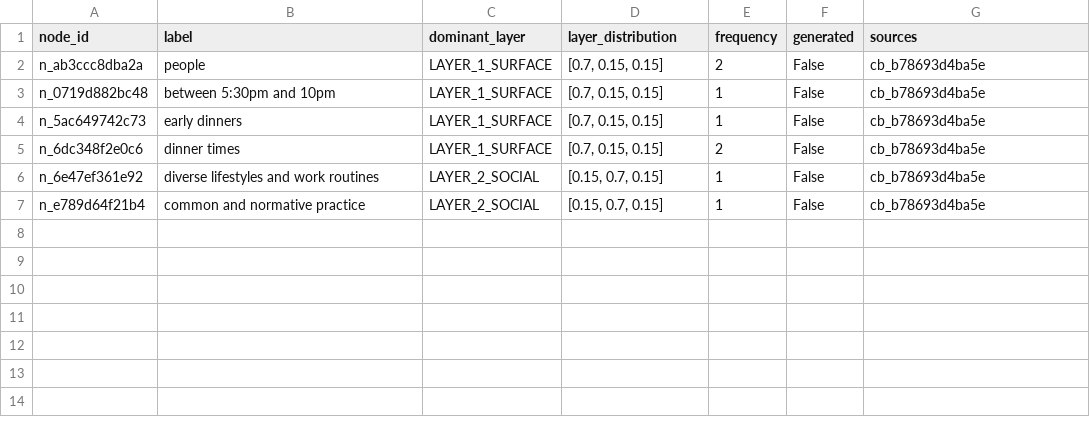
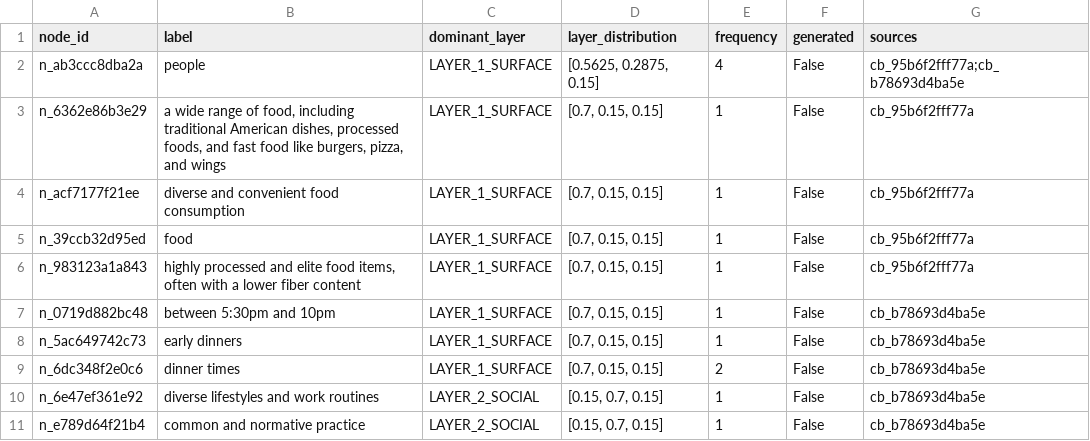
Before and after one commit to amir01mn/cultural-contextualization-research-cur, a CSV file: data/outputs/corpus_cultural_kg_nodes.csv, drawn as a sheet.

```diff
--- a/data/outputs/corpus_cultural_kg_nodes.csv
+++ b/data/outputs/corpus_cultural_kg_nodes.csv
@@ -1,3 +1,7 @@
 node_id,label,dominant_layer,layer_distribution,frequency,generated,sources
-n_ab3ccc8dba2a,people,LAYER_1_SURFACE,"[0.7, 0.15, 0.15]",2,False,cb_b78693d4ba5e
+n_ab3ccc8dba2a,people,LAYER_1_SURFACE,"[0.5625, 0.2875, 0.15]",4,False,cb_95b6f2fff77a;cb_b78693d4ba5e
+n_6362e86b3e29,"a wide range of food, including traditional American dishes, processed foods, and fast food like burgers, pizza, and wings",LAYER_1_SURFACE,"[0.7, 0.15, 0.15]",1,False,cb_95b6f2fff77a
+n_acf7177f21ee,diverse and convenient food consumption,LAYER_1_SURFACE,"[0.7, 0.15, 0.15]",1,False,cb_95b6f2fff77a
+n_39ccb32d95ed,food,LAYER_1_SURFACE,"[0.7, 0.15, 0.15]",1,False,cb_95b6f2fff77a
+n_983123a1a843,"highly processed and elite food items, often with a lower fiber content",LAYER_1_SURFACE,"[0.7, 0.15, 0.15]",1,False,cb_95b6f2fff77a
 n_0719d882bc48,between 5:30pm and 10pm,LAYER_1_SURFACE,"[0.7, 0.15, 0.15]",1,False,cb_b78693d4ba5e
```
Also changed, not shown: data/outputs/corpus_cultural_kg_edges.csv, data/outputs/culturalbench_results.csv, 21 other files.
